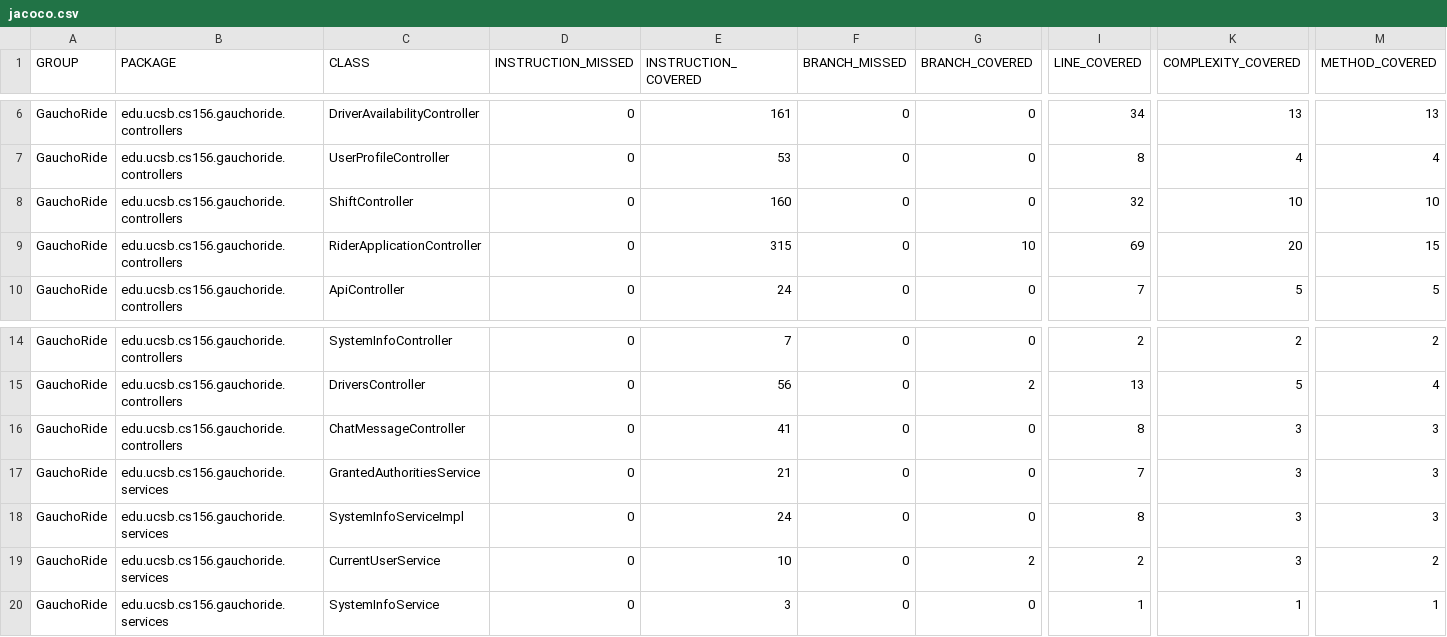
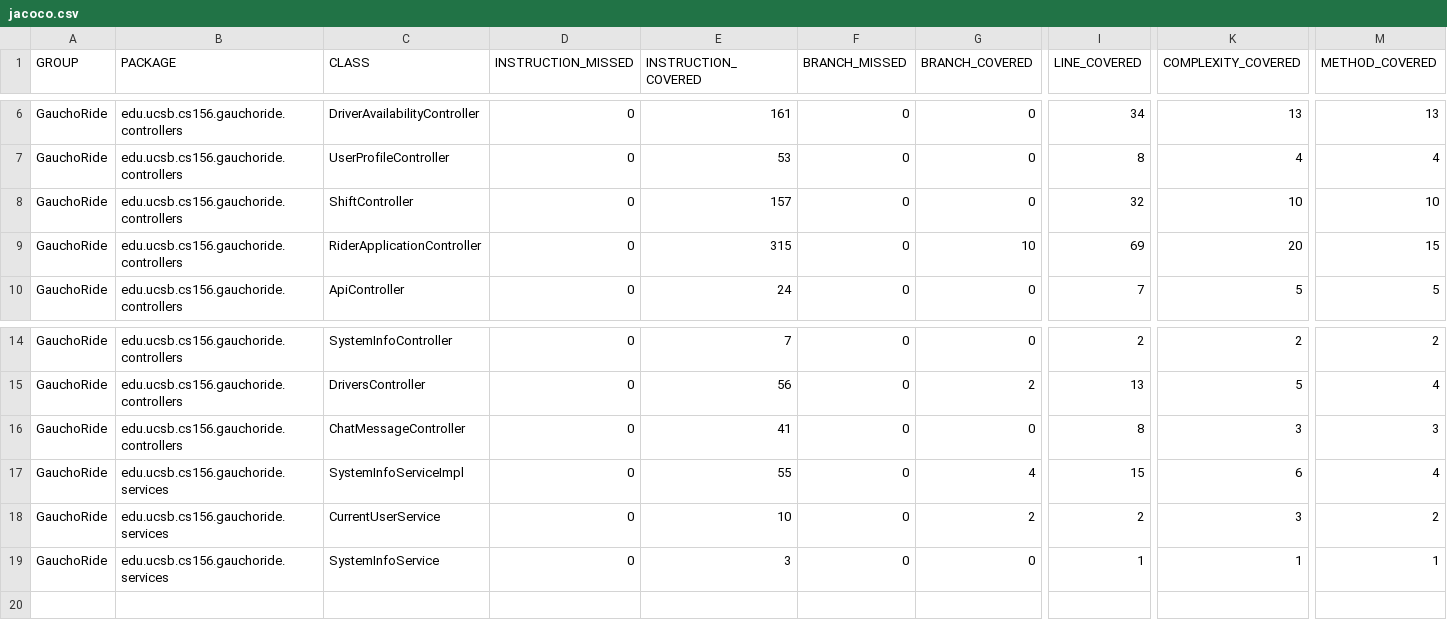
Before and after one commit to ucsb-cs156-s24/proj-gauchoride-s24-5pm-6, a CSV file: prs/43/jacoco/jacoco.csv, drawn as a sheet; only a part is shown, gaps mark what is left out; removed rows and columns are numbered as before the commit, all else as after; rows hold the shown columns only; the diff names each change by its address in the sheet, - before the commit and + after, or states it on an @@ line.

Commit message:
Deploying to gh-pages from @ ucsb-cs156-s24/proj-gauchoride-s24-5pm-6@fa37b8b13f3bb0741dd60fa535c64178e50cc312 🚀

```diff
--- a/prs/43/jacoco/jacoco.csv
+++ b/prs/43/jacoco/jacoco.csv
-E8 (INSTRUCTION_COVERED): 160
+E8 (INSTRUCTION_COVERED): 157
-row 17: GauchoRide | edu.ucsb.cs156.gauchoride.services | GrantedAuthoritiesService | 0 | 21 | 0 | 0 | 7 | 3 | 3
-E17 (INSTRUCTION_COVERED): 24
+E17 (INSTRUCTION_COVERED): 55
-G17 (BRANCH_COVERED): 0
+G17 (BRANCH_COVERED): 4
-I17 (LINE_COVERED): 8
+I17 (LINE_COVERED): 15
-K17 (COMPLEXITY_COVERED): 3
+K17 (COMPLEXITY_COVERED): 6
-M17 (METHOD_COVERED): 3
+M17 (METHOD_COVERED): 4
```
Also changed, not shown: 22 other files.
